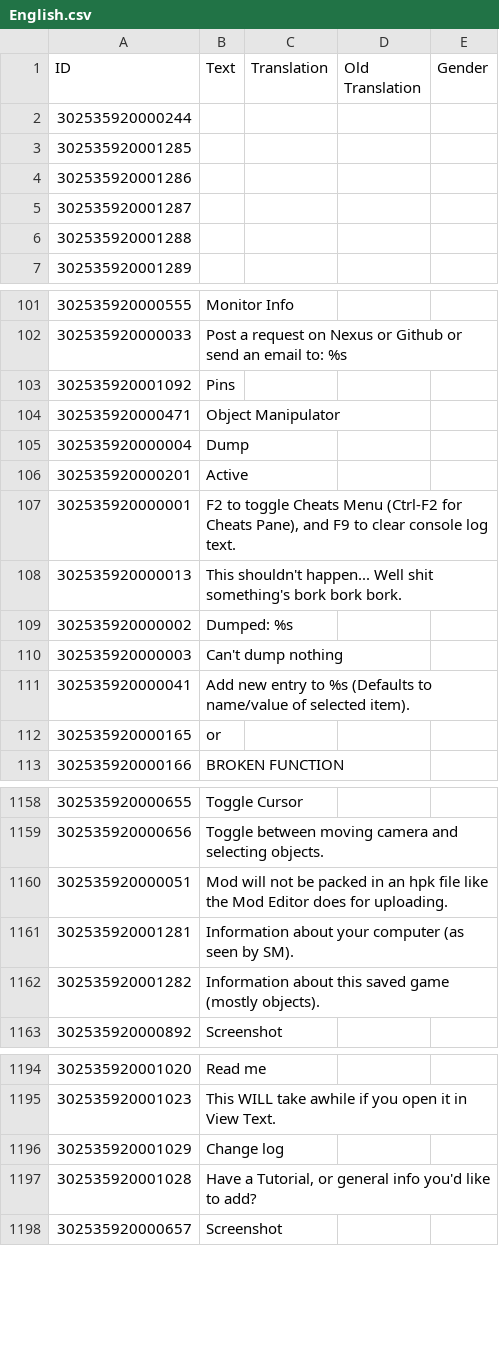
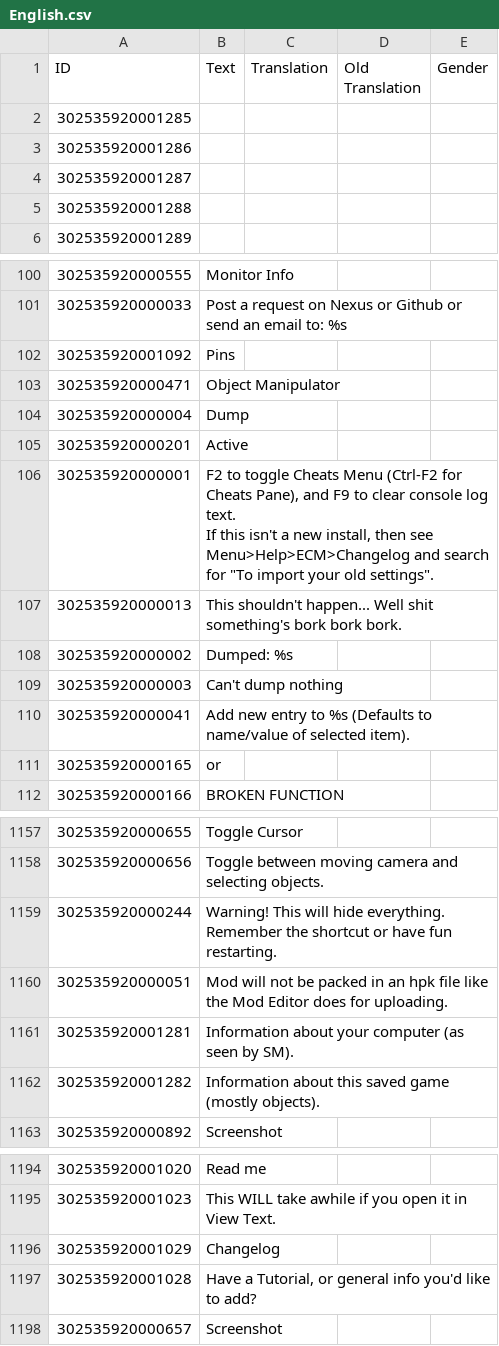
Before and after one commit to ChoGGi/SurvivingMars_CheatMods, a CSV file: Expanded Cheat Menu/Locales/English.csv, drawn as a sheet; only a part is shown, gaps mark what is left out; removed rows and columns are numbered as before the commit, all else as after; ↵ is a line break in a cell; the diff names each change by its address in the sheet, - before the commit and + after, or states it on an @@ line.

```diff
--- a/Expanded Cheat Menu/Locales/English.csv
+++ b/Expanded Cheat Menu/Locales/English.csv
-row 2: 302535920000244
-B106 (Text): …log text.
+B106 (Text): …log text. ↵ If this isn't a new install, then see Menu>Help>ECM>Changelog and search for "To import your old settings".
+row 1159: 302535920000244 | Warning! This will hide everything. Remember the shortcut or have fun restarting.
-B1196 (Text): Change log
+B1196 (Text): Changelog
```
Also changed, not shown: 7 other files.
